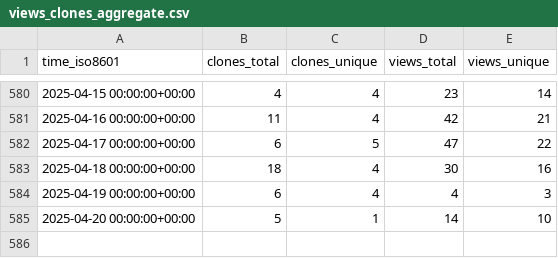
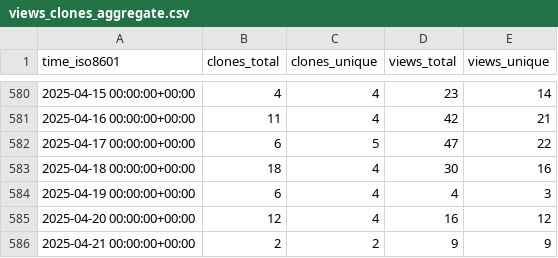
Before and after one commit to orabe/hctsa, a CSV file: benfulcher/hctsa/ghrs-data/views_clones_aggregate.csv, drawn as a sheet; only a part is shown, gaps mark what is left out.

```diff
--- a/benfulcher/hctsa/ghrs-data/views_clones_aggregate.csv
+++ b/benfulcher/hctsa/ghrs-data/views_clones_aggregate.csv
@@ -584,2 +584,3 @@ time_iso8601,clones_total,clones_unique,views_total,views_unique
 2025-04-19 00:00:00+00:00,6,4,4,3
-2025-04-20 00:00:00+00:00,5,1,14,10
+2025-04-20 00:00:00+00:00,12,4,16,12
+2025-04-21 00:00:00+00:00,2,2,9,9
```
Also changed, not shown: 1 other file.
